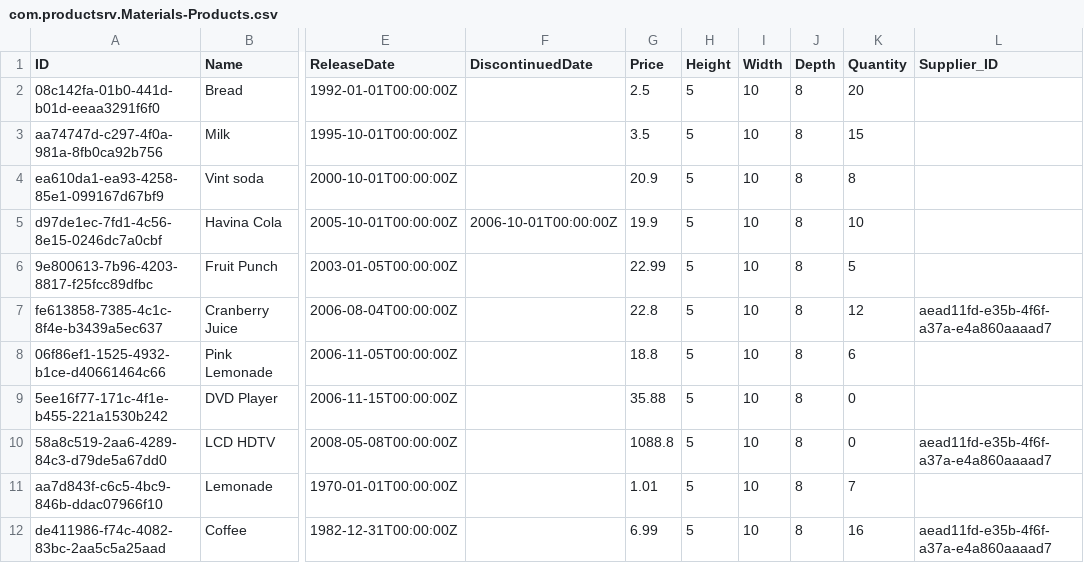
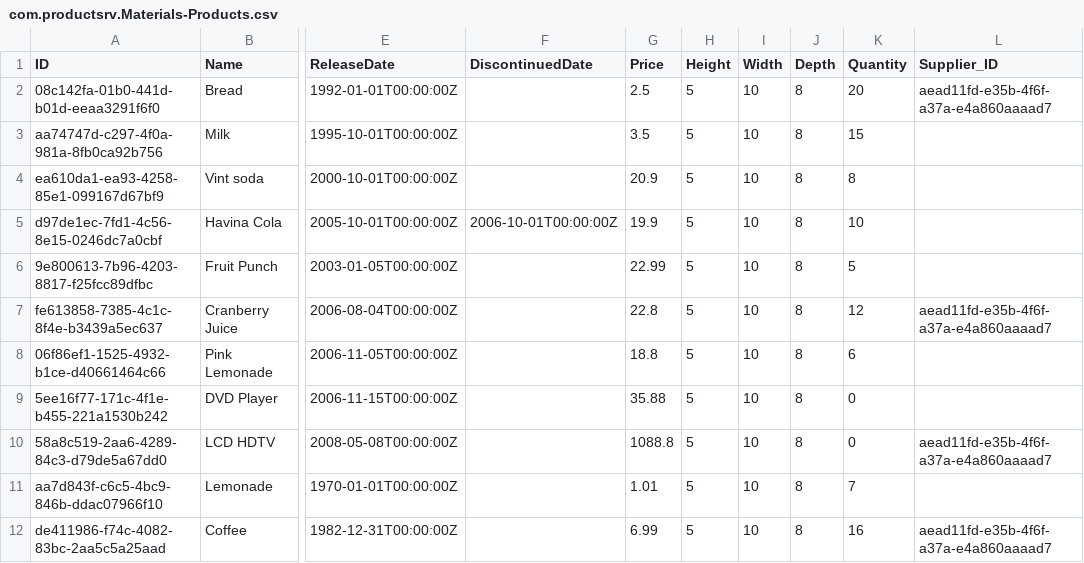
Before and after one commit to wguedex/sap-cap-productservice, a CSV file: db/data/com.productsrv.Materials-Products.csv, drawn as a sheet; only a part is shown, gaps mark what is left out; the diff names each change by its address in the sheet, - before the commit and + after, or states it on an @@ line.

```diff
--- a/db/data/com.productsrv.Materials-Products.csv
+++ b/db/data/com.productsrv.Materials-Products.csv
-L2 (Supplier_ID): (empty)
+L2 (Supplier_ID): aead11fd-e35b-4f6f-a37a-e4a860aaaad7
```
Also changed, not shown: db/data/com.productsrv.Sales-Suppliers.csv, 3 other files.
